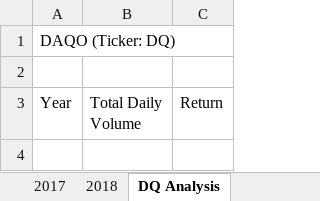
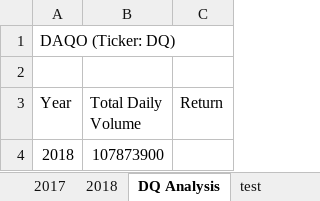
Before and after one commit to RandyMazure/stock-analysis, an Excel workbook: green_stocks.xlsm, sheet DQ Analysis, drawn as a sheet; values as stored, in another font and other column widths than the file's, no borders; the diff names each change by its address in the sheet, - before the commit and + after, or states it on an @@ line.

```diff
--- a/green_stocks.xlsm (sheet DQ Analysis)
+++ b/green_stocks.xlsm (sheet DQ Analysis)
+sheet tab: test
+row 4: 2018 | 107873900
```
